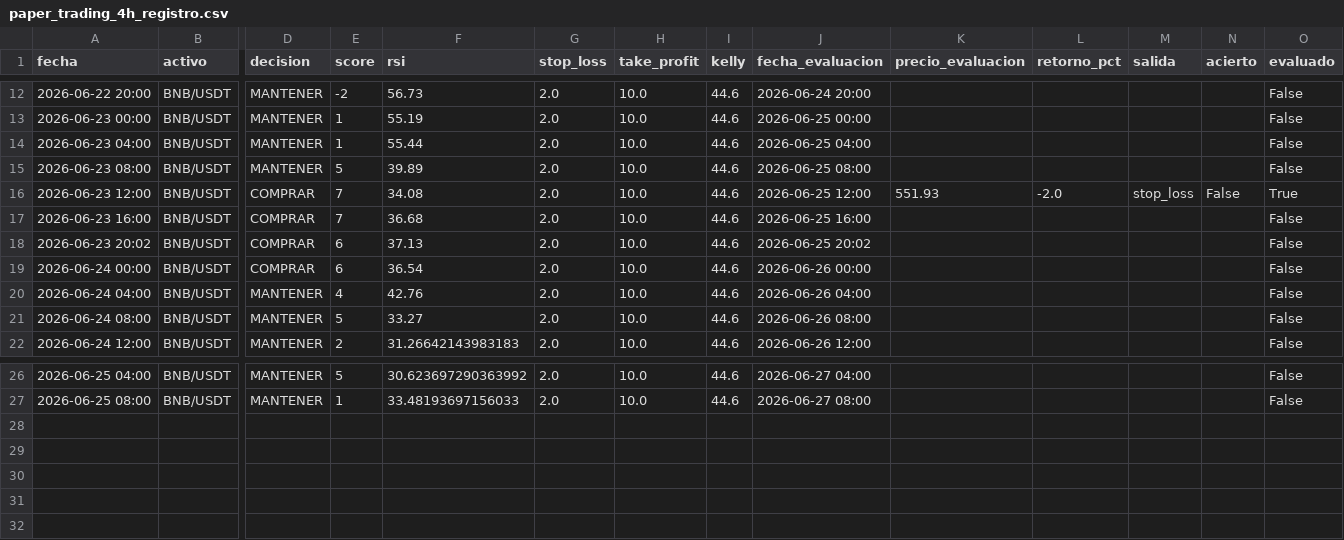
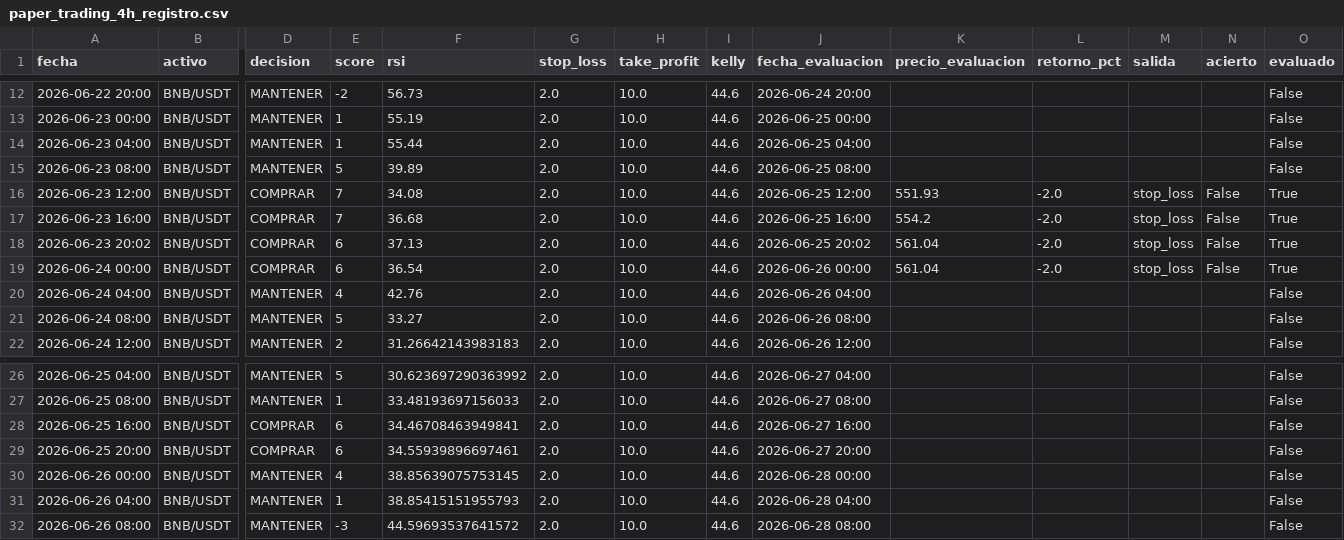
Before and after one commit to donovansantsanz/quant-ada-model, a CSV file: paper_trading_4h_registro.csv, drawn as a sheet; only a part is shown, gaps mark what is left out; rows hold the shown columns only; the diff names each change by its address in the sheet, - before the commit and + after, or states it on an @@ line.

```diff
--- a/paper_trading_4h_registro.csv
+++ b/paper_trading_4h_registro.csv
-K17 (precio_evaluacion): (empty)
+K17 (precio_evaluacion): 554.2
-L17:L19 (retorno_pct): (empty)
+L17:L19 (retorno_pct): -2.0
-M17:M19 (salida): (empty)
+M17:M19 (salida): stop_loss
-N17:N19 (acierto): (empty)
+N17:N19 (acierto): False
-O17:O19 (evaluado): False
+O17:O19 (evaluado): True
-K18:K19 (precio_evaluacion): (empty)
+K18:K19 (precio_evaluacion): 561.04
+row 28: 2026-06-25 16:00 | BNB/USDT | COMPRAR | 6 | 34.46708463949841 | 2.0 | 10.0 | 44.6 | 2026-06-27 16:00 |  |  |  |  | False
+row 29: 2026-06-25 20:00 | BNB/USDT | COMPRAR | 6 | 34.55939896697461 | 2.0 | 10.0 | 44.6 | 2026-06-27 20:00 |  |  |  |  | False
+row 30: 2026-06-26 00:00 | BNB/USDT | MANTENER | 4 | 38.85639075753145 | 2.0 | 10.0 | 44.6 | 2026-06-28 00:00 |  |  |  |  | False
+row 31: 2026-06-26 04:00 | BNB/USDT | MANTENER | 1 | 38.85415151955793 | 2.0 | 10.0 | 44.6 | 2026-06-28 04:00 |  |  |  |  | False
+row 32: 2026-06-26 08:00 | BNB/USDT | MANTENER | -3 | 44.59693537641572 | 2.0 | 10.0 | 44.6 | 2026-06-28 08:00 |  |  |  |  | False
```
Also changed, not shown: operaciones_reales.csv, paper_trading_registro.csv, 3 other files.
